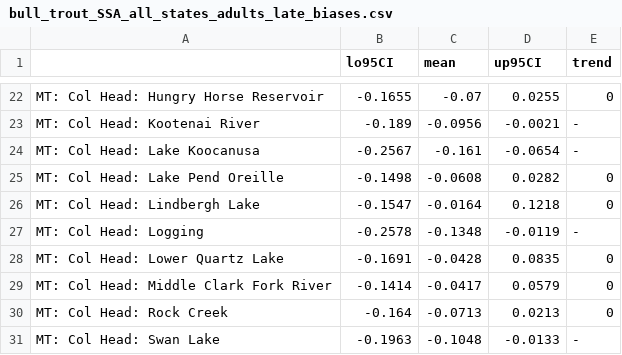
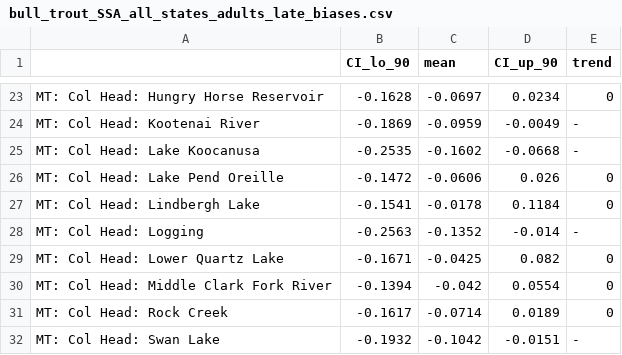
Before and after one commit to mdscheuerell/bulltrout, a CSV file: output/bull_trout_SSA_all_states_adults_late_biases.csv, drawn as a sheet; only a part is shown, gaps mark what is left out; the diff covers the shown part only.

```diff
--- a/output/bull_trout_SSA_all_states_adults_late_biases.csv
+++ b/output/bull_trout_SSA_all_states_adults_late_biases.csv
@@ -1 +1 @@
-"","lo95CI","mean","up95CI","trend"
+"","CI_lo_90","mean","CI_up_90","trend"
@@ -22,10 +23,10 @@
-"MT: Col Head: Hungry Horse Reservoir",-0.1655,-0.07,0.0255,"0"
-"MT: Col Head: Kootenai River",-0.189,-0.0956,-0.0021,"-"
-"MT: Col Head: Lake Koocanusa",-0.2567,-0.161,-0.0654,"-"
-"MT: Col Head: Lake Pend Oreille",-0.1498,-0.0608,0.0282,"0"
-"MT: Col Head: Lindbergh Lake",-0.1547,-0.0164,0.1218,"0"
-"MT: Col Head: Logging",-0.2578,-0.1348,-0.0119,"-"
-"MT: Col Head: Lower Quartz Lake",-0.1691,-0.0428,0.0835,"0"
-"MT: Col Head: Middle Clark Fork River",-0.1414,-0.0417,0.0579,"0"
-"MT: Col Head: Rock Creek",-0.164,-0.0713,0.0213,"0"
-"MT: Col Head: Swan Lake",-0.1963,-0.1048,-0.0133,"-"
+"MT: Col Head: Hungry Horse Reservoir",-0.1628,-0.0697,0.0234,"0"
+"MT: Col Head: Kootenai River",-0.1869,-0.0959,-0.0049,"-"
+"MT: Col Head: Lake Koocanusa",-0.2535,-0.1602,-0.0668,"-"
+"MT: Col Head: Lake Pend Oreille",-0.1472,-0.0606,0.026,"0"
+"MT: Col Head: Lindbergh Lake",-0.1541,-0.0178,0.1184,"0"
+"MT: Col Head: Logging",-0.2563,-0.1352,-0.014,"-"
+"MT: Col Head: Lower Quartz Lake",-0.1671,-0.0425,0.082,"0"
+"MT: Col Head: Middle Clark Fork River",-0.1394,-0.042,0.0554,"0"
+"MT: Col Head: Rock Creek",-0.1617,-0.0714,0.0189,"0"
+"MT: Col Head: Swan Lake",-0.1932,-0.1042,-0.0151,"-"
```
Also changed, not shown: 1 added row and 150 edited cells elsewhere in this file, 2 other files.
